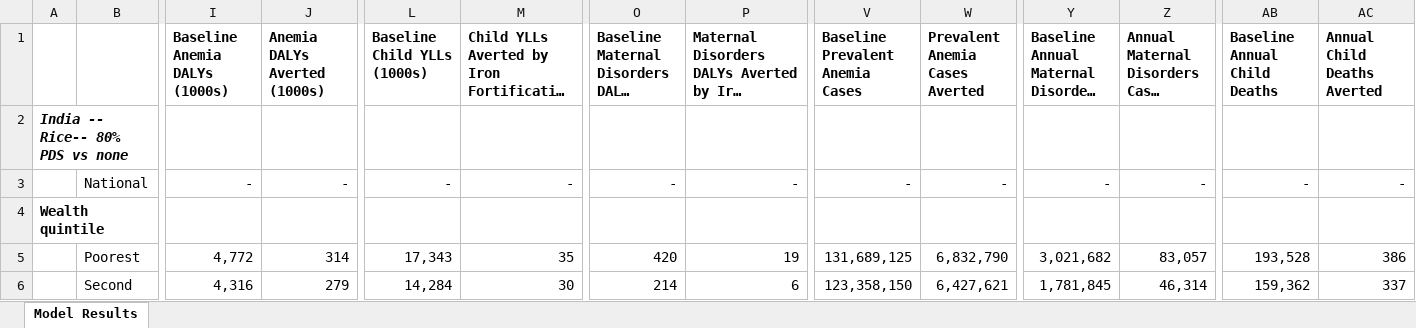
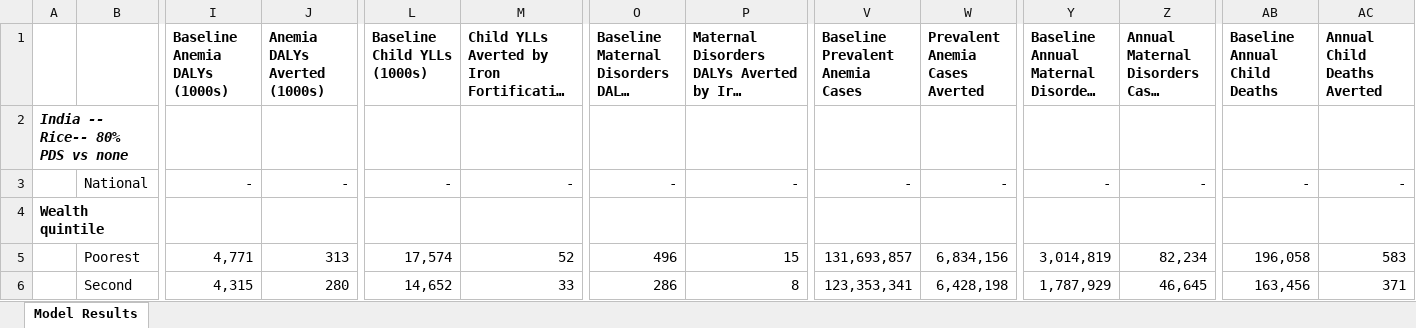
Before and after one commit to ihmeuw/vivarium_gates_lsff_2026, an Excel workbook: 5000_analyze_results/results_spreadsheet.xlsx, sheet Model Results, drawn as a sheet; only a part is shown, gaps mark what is left out; long unchanged cells end in …; values as stored, in another font and other column widths than the file's, no borders; the diff covers the shown part only; the diff names each change by its address in the sheet, - before the commit and + after, or states it on an @@ line.

Commit message:
Albrja/bugfix/mic 7454/model1.1.2 (#24)

```diff
--- a/5000_analyze_results/results_spreadsheet.xlsx (sheet Model Results)
+++ b/5000_analyze_results/results_spreadsheet.xlsx (sheet Model Results)
-I5 (Baseline Anemia DALYs (1000s)): 4,772
+I5 (Baseline Anemia DALYs (1000s)): 4,771
-J5 (Anemia DALYs Averted (1000s)): 314
+J5 (Anemia DALYs Averted (1000s)): 313
-L5 (Baseline Child YLLs (1000s)): 17,343
+L5 (Baseline Child YLLs (1000s)): 17,574
-M5: 35
+M5: 52
-O5: 420
+O5: 496
-P5: 19
+P5: 15
-V5 (Baseline Prevalent Anemia Cases): 131,689,125
+V5 (Baseline Prevalent Anemia Cases): 131,693,857
-W5 (Prevalent Anemia Cases Averted): 6,832,790
+W5 (Prevalent Anemia Cases Averted): 6,834,156
-Y5: 3,021,682
+Y5: 3,014,819
-Z5: 83,057
+Z5: 82,234
-AB5 (Baseline Annual Child Deaths): 193,528
+AB5 (Baseline Annual Child Deaths): 196,058
-AC5 (Annual Child Deaths Averted): 386
+AC5 (Annual Child Deaths Averted): 583
-I6 (Baseline Anemia DALYs (1000s)): 4,316
+I6 (Baseline Anemia DALYs (1000s)): 4,315
-J6 (Anemia DALYs Averted (1000s)): 279
+J6 (Anemia DALYs Averted (1000s)): 280
-L6 (Baseline Child YLLs (1000s)): 14,284
+L6 (Baseline Child YLLs (1000s)): 14,652
-M6: 30
+M6: 33
-O6: 214
+O6: 286
-P6: 6
+P6: 8
-V6 (Baseline Prevalent Anemia Cases): 123,358,150
+V6 (Baseline Prevalent Anemia Cases): 123,353,341
-W6 (Prevalent Anemia Cases Averted): 6,427,621
+W6 (Prevalent Anemia Cases Averted): 6,428,198
-Y6: 1,781,845
+Y6: 1,787,929
-Z6: 46,314
+Z6: 46,645
-AB6 (Baseline Annual Child Deaths): 159,362
+AB6 (Baseline Annual Child Deaths): 163,456
-AC6 (Annual Child Deaths Averted): 337
+AC6 (Annual Child Deaths Averted): 371
```
Also changed, not shown: 200 edited cells elsewhere in this sheet, 38 other files.
